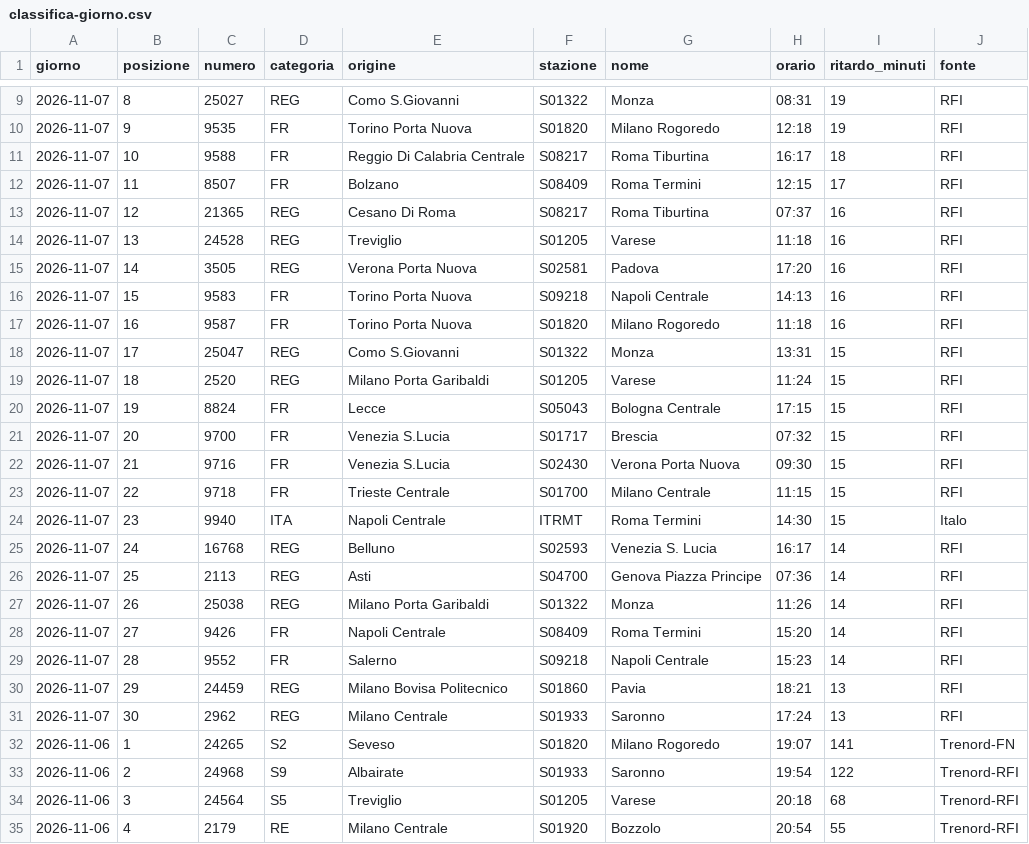
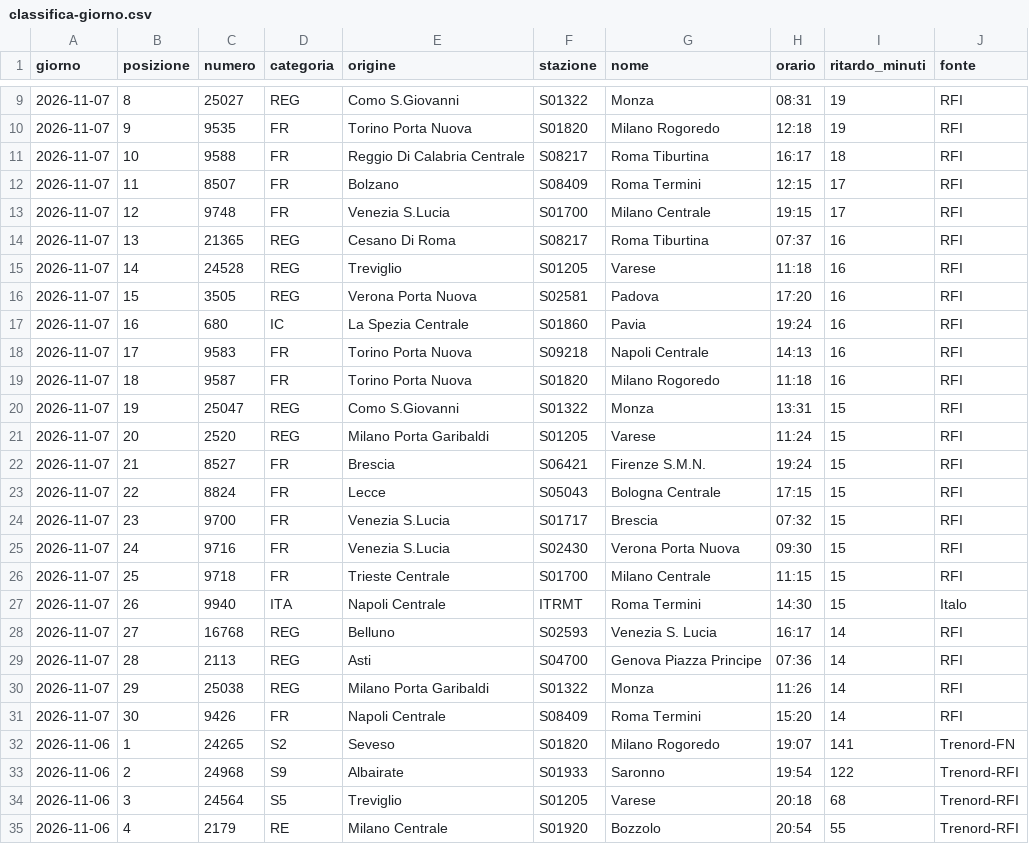
Before and after one commit to MJ83-collab/Binario-app, a CSV file: storico/classifica-giorno.csv, drawn as a sheet; only a part is shown, gaps mark what is left out.

```diff
--- a/storico/classifica-giorno.csv
+++ b/storico/classifica-giorno.csv
@@ -12,21 +12,21 @@ giorno;posizione;numero;categoria;origine;stazione;nome;orario;ritardo_minuti;fo
 2026-11-07;11;8507;FR;Bolzano;S08409;Roma Termini;12:15;17;RFI
-2026-11-07;12;21365;REG;Cesano Di Roma;S08217;Roma Tiburtina;07:37;16;RFI
-2026-11-07;13;24528;REG;Treviglio;S01205;Varese;11:18;16;RFI
-2026-11-07;14;3505;REG;Verona Porta Nuova;S02581;Padova;17:20;16;RFI
-2026-11-07;15;9583;FR;Torino Porta Nuova;S09218;Napoli Centrale;14:13;16;RFI
-2026-11-07;16;9587;FR;Torino Porta Nuova;S01820;Milano Rogoredo;11:18;16;RFI
-2026-11-07;17;25047;REG;Como S.Giovanni;S01322;Monza;13:31;15;RFI
-2026-11-07;18;2520;REG;Milano Porta Garibaldi;S01205;Varese;11:24;15;RFI
-2026-11-07;19;8824;FR;Lecce;S05043;Bologna Centrale;17:15;15;RFI
-2026-11-07;20;9700;FR;Venezia S.Lucia;S01717;Brescia;07:32;15;RFI
-2026-11-07;21;9716;FR;Venezia S.Lucia;S02430;Verona Porta Nuova;09:30;15;RFI
-2026-11-07;22;9718;FR;Trieste Centrale;S01700;Milano Centrale;11:15;15;RFI
-2026-11-07;23;9940;ITA;Napoli Centrale;ITRMT;Roma Termini;14:30;15;Italo
-2026-11-07;24;16768;REG;Belluno;S02593;Venezia S. Lucia;16:17;14;RFI
-2026-11-07;25;2113;REG;Asti;S04700;Genova Piazza Principe;07:36;14;RFI
-2026-11-07;26;25038;REG;Milano Porta Garibaldi;S01322;Monza;11:26;14;RFI
-2026-11-07;27;9426;FR;Napoli Centrale;S08409;Roma Termini;15:20;14;RFI
-2026-11-07;28;9552;FR;Salerno;S09218;Napoli Centrale;15:23;14;RFI
-2026-11-07;29;24459;REG;Milano Bovisa Politecnico;S01860;Pavia;18:21;13;RFI
-2026-11-07;30;2962;REG;Milano Centrale;S01933;Saronno;17:24;13;RFI
+2026-11-07;12;9748;FR;Venezia S.Lucia;S01700;Milano Centrale;19:15;17;RFI
+2026-11-07;13;21365;REG;Cesano Di Roma;S08217;Roma Tiburtina;07:37;16;RFI
+2026-11-07;14;24528;REG;Treviglio;S01205;Varese;11:18;16;RFI
+2026-11-07;15;3505;REG;Verona Porta Nuova;S02581;Padova;17:20;16;RFI
+2026-11-07;16;680;IC;La Spezia Centrale;S01860;Pavia;19:24;16;RFI
+2026-11-07;17;9583;FR;Torino Porta Nuova;S09218;Napoli Centrale;14:13;16;RFI
+2026-11-07;18;9587;FR;Torino Porta Nuova;S01820;Milano Rogoredo;11:18;16;RFI
+2026-11-07;19;25047;REG;Como S.Giovanni;S01322;Monza;13:31;15;RFI
+2026-11-07;20;2520;REG;Milano Porta Garibaldi;S01205;Varese;11:24;15;RFI
+2026-11-07;21;8527;FR;Brescia;S06421;Firenze S.M.N.;19:24;15;RFI
+2026-11-07;22;8824;FR;Lecce;S05043;Bologna Centrale;17:15;15;RFI
+2026-11-07;23;9700;FR;Venezia S.Lucia;S01717;Brescia;07:32;15;RFI
+2026-11-07;24;9716;FR;Venezia S.Lucia;S02430;Verona Porta Nuova;09:30;15;RFI
+2026-11-07;25;9718;FR;Trieste Centrale;S01700;Milano Centrale;11:15;15;RFI
+2026-11-07;26;9940;ITA;Napoli Centrale;ITRMT;Roma Termini;14:30;15;Italo
+2026-11-07;27;16768;REG;Belluno;S02593;Venezia S. Lucia;16:17;14;RFI
+2026-11-07;28;2113;REG;Asti;S04700;Genova Piazza Principe;07:36;14;RFI
+2026-11-07;29;25038;REG;Milano Porta Garibaldi;S01322;Monza;11:26;14;RFI
+2026-11-07;30;9426;FR;Napoli Centrale;S08409;Roma Termini;15:20;14;RFI
 2026-11-06;1;24265;S2;Seveso;S01820;Milano Rogoredo;19:07;141;Trenord-FN
```
Also changed, not shown: storico/treni-30g.csv, 2 other files.
